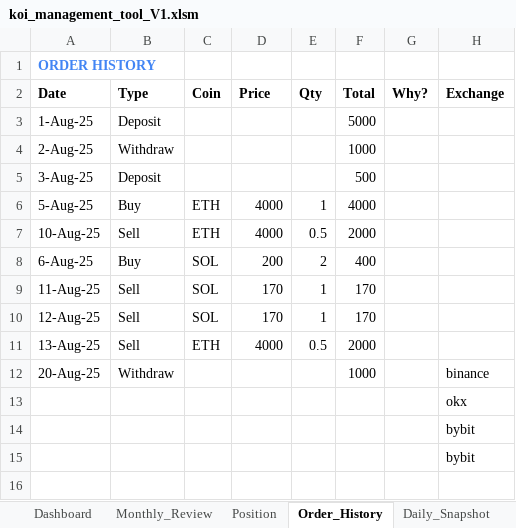
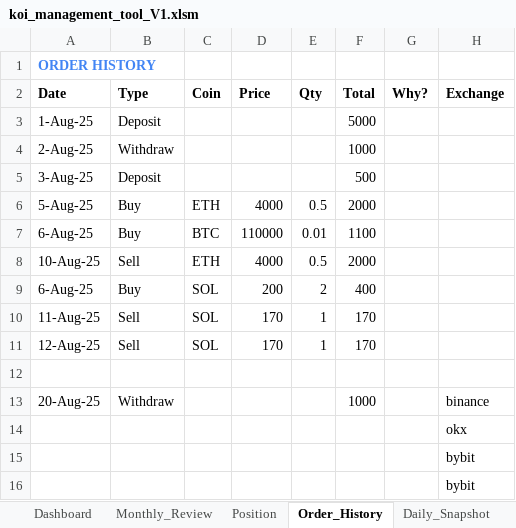
Before and after one commit to vtdinh/koi_trade_management_tool, an Excel workbook: koi_management_tool_V1.xlsm, sheet Order_History, drawn as a sheet; values as stored, in another font and other column widths than the file's, no borders; addresses are those after the commit; the diff names each change by its address in the sheet, - before the commit and + after, or states it on an @@ line.

```diff
--- a/koi_management_tool_V1.xlsm (sheet Order_History)
+++ b/koi_management_tool_V1.xlsm (sheet Order_History)
-E6 (Qty): 1
+E6 (Qty): 0.5
-F6 (Total): 4000
+F6 (Total): 2000
+row 7: 6-Aug-25 | Buy | BTC | 110000 | 0.01 | 1100
-row 12: 13-Aug-25 | Sell | ETH | 4000 | 0.5 | 2000
+row 12: (empty)
```
Also changed, not shown: sheet Daily_Snapshot, sheet Position, formulas that keep their value, charts or pictures, 3 other files.
